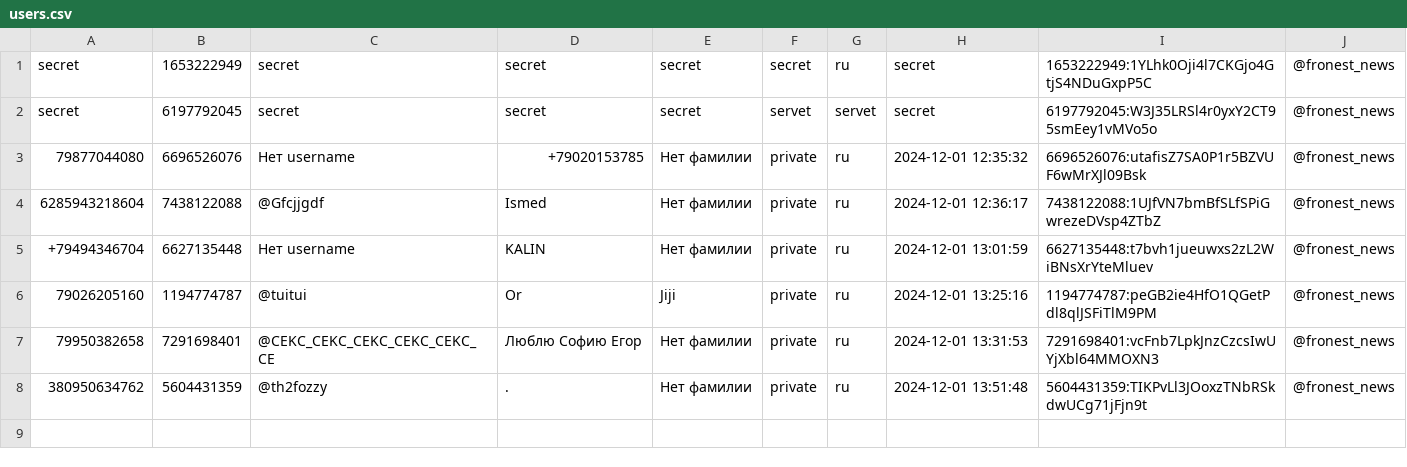
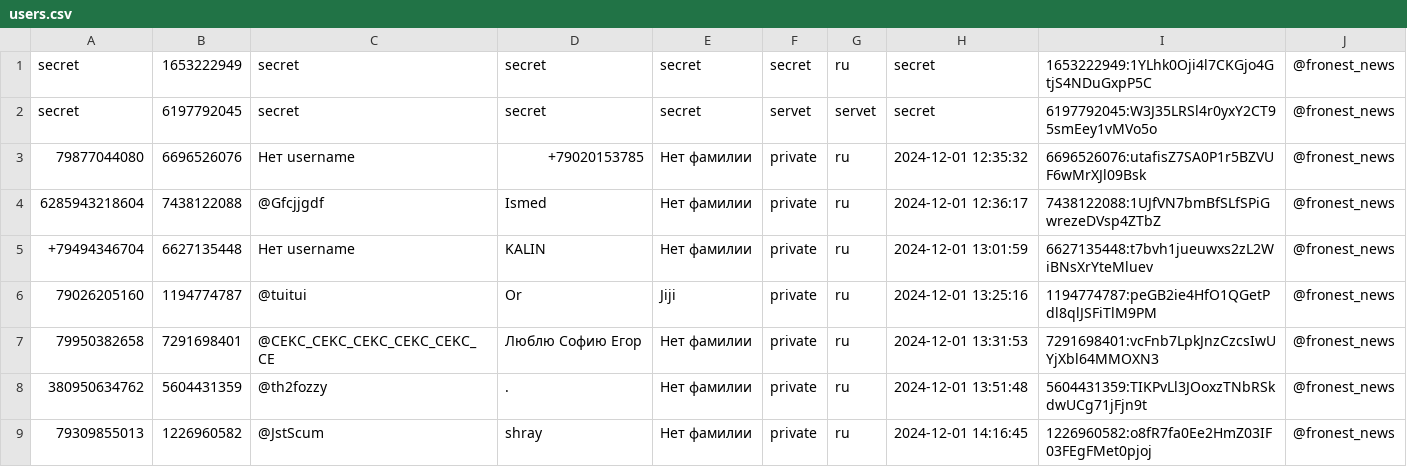
Before and after one commit to TheFoZzY/usersFRONEST, a CSV file: users.csv, drawn as a sheet.

Commit message:
Обновлен файл users.csv

```diff
--- a/users.csv
+++ b/users.csv
@@ -8 +8,2 @@ secret | 6197792045 | secret | secret | secret | servet | servet | secret | 6197
 380950634762 | 5604431359 | @th2fozzy | . | Нет фамилии | private | ru | 2024-12-01 13:51:48 | 5604431359:TIKPvLl3JOoxzTNbRSkdwUCg71jFjn9t|@fronest_news
+79309855013 | 1226960582 | @JstScum | shray | Нет фамилии | private | ru | 2024-12-01 14:16:45 | 1226960582:o8fR7fa0Ee2HmZ03IF03FEgFMet0pjoj|@fronest_news
```
